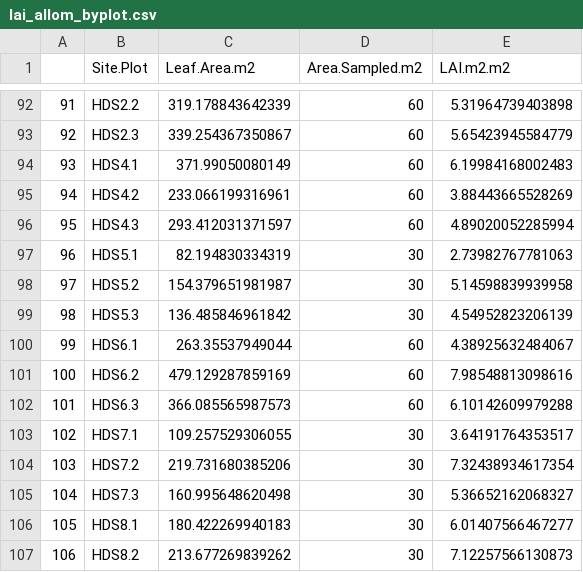
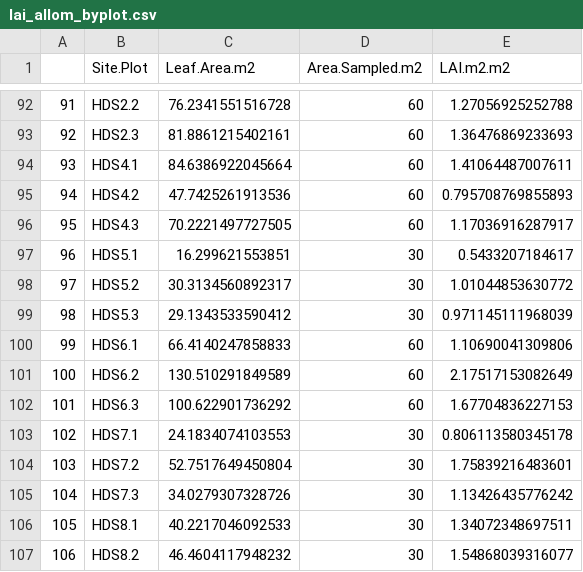
Before and after one commit to mloranty/siberia_lai, a CSV file: lai_allom_byplot.csv, drawn as a sheet; only a part is shown, gaps mark what is left out; the diff covers the shown part only.

```diff
--- a/lai_allom_byplot.csv
+++ b/lai_allom_byplot.csv
@@ -92,16 +92,16 @@
-"91","HDS2.2",319.178843642339,60,5.31964739403898
-"92","HDS2.3",339.254367350867,60,5.65423945584779
-"93","HDS4.1",371.99050080149,60,6.19984168002483
-"94","HDS4.2",233.066199316961,60,3.88443665528269
-"95","HDS4.3",293.412031371597,60,4.89020052285994
-"96","HDS5.1",82.194830334319,30,2.73982767781063
-"97","HDS5.2",154.379651981987,30,5.14598839939958
-"98","HDS5.3",136.485846961842,30,4.54952823206139
-"99","HDS6.1",263.35537949044,60,4.38925632484067
-"100","HDS6.2",479.129287859169,60,7.98548813098616
-"101","HDS6.3",366.085565987573,60,6.10142609979288
-"102","HDS7.1",109.257529306055,30,3.64191764353517
-"103","HDS7.2",219.731680385206,30,7.32438934617354
-"104","HDS7.3",160.995648620498,30,5.36652162068327
-"105","HDS8.1",180.422269940183,30,6.01407566467277
-"106","HDS8.2",213.677269839262,30,7.12257566130873
+"91","HDS2.2",76.2341551516728,60,1.27056925252788
+"92","HDS2.3",81.8861215402161,60,1.36476869233693
+"93","HDS4.1",84.6386922045664,60,1.41064487007611
+"94","HDS4.2",47.7425261913536,60,0.795708769855893
+"95","HDS4.3",70.2221497727505,60,1.17036916287917
+"96","HDS5.1",16.299621553851,30,0.5433207184617
+"97","HDS5.2",30.3134560892317,30,1.01044853630772
+"98","HDS5.3",29.1343533590412,30,0.971145111968039
+"99","HDS6.1",66.4140247858833,60,1.10690041309806
+"100","HDS6.2",130.510291849589,60,2.17517153082649
+"101","HDS6.3",100.622901736292,60,1.67704836227153
+"102","HDS7.1",24.1834074103553,30,0.806113580345178
+"103","HDS7.2",52.7517649450804,30,1.75839216483601
+"104","HDS7.3",34.0279307328726,30,1.13426435776242
+"105","HDS8.1",40.2217046092533,30,1.34072348697511
+"106","HDS8.2",46.4604117948232,30,1.54868039316077
```
Also changed, not shown: 116 edited cells elsewhere in this file.
